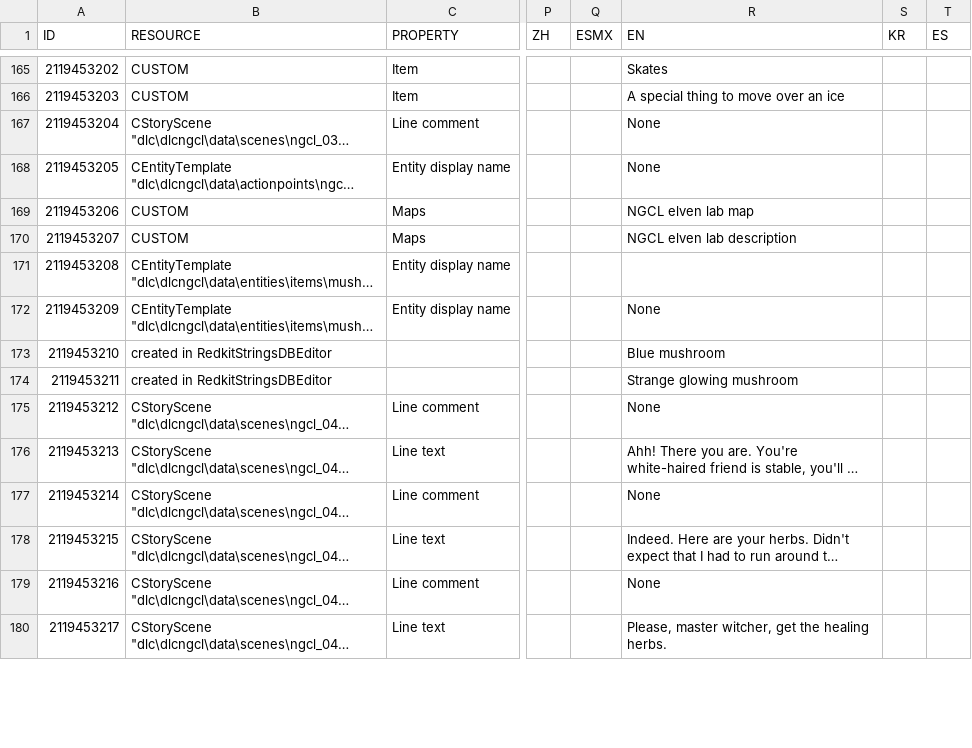
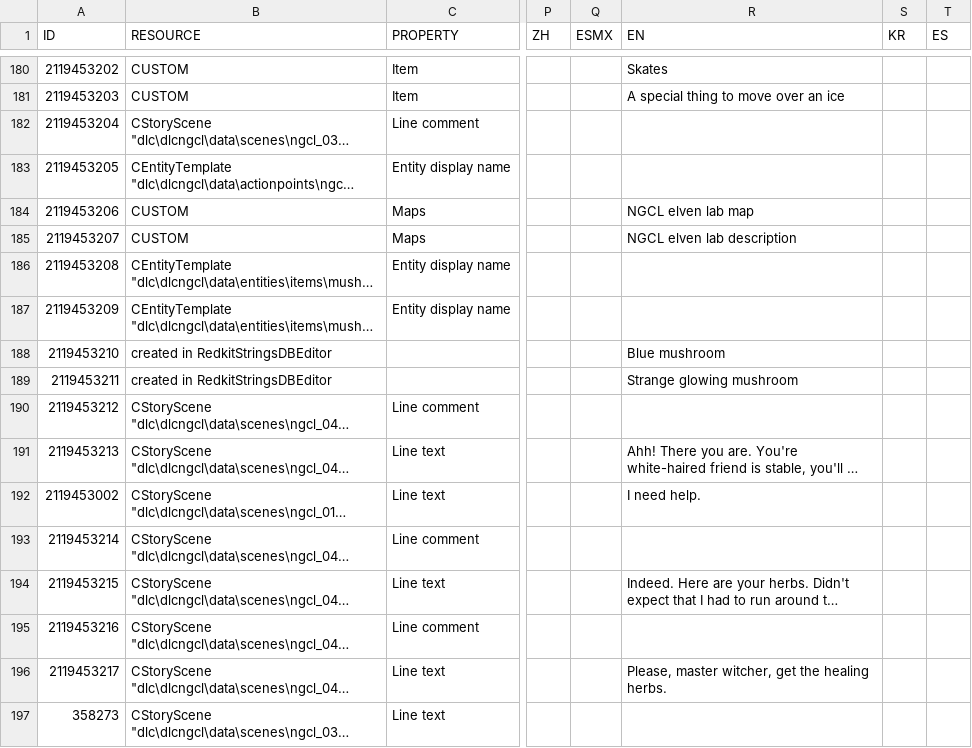
Before and after one commit to nikich340/w3.ngcl, a CSV file: LocalEditorStringDataBaseW3_UTF8_mod_export.csv, drawn as a sheet; only a part is shown, gaps mark what is left out; long unchanged cells end in …; addresses are those after the commit; the diff covers the shown part only; the diff names each change by its address in the sheet, - before the commit and + after, or states it on an @@ line.

```diff
--- a/LocalEditorStringDataBaseW3_UTF8_mod_export.csv
+++ b/LocalEditorStringDataBaseW3_UTF8_mod_export.csv
-R182:R183 (EN): None
+R182:R183 (EN): (empty)
-R187 (EN): None
+R187 (EN): (empty)
-R190 (EN): None
+R190 (EN): (empty)
@@ row 20 moved to row 192: 2119453002 @@
-R193 (EN): None
+R193 (EN): (empty)
-R195 (EN): None
+R195 (EN): (empty)
@@ row 2 moved to row 197: 358273 @@
```
Also changed, not shown: 10 added rows, 8 removed rows, 38 moved rows and 65 edited cells elsewhere in this file, 4 other files.
